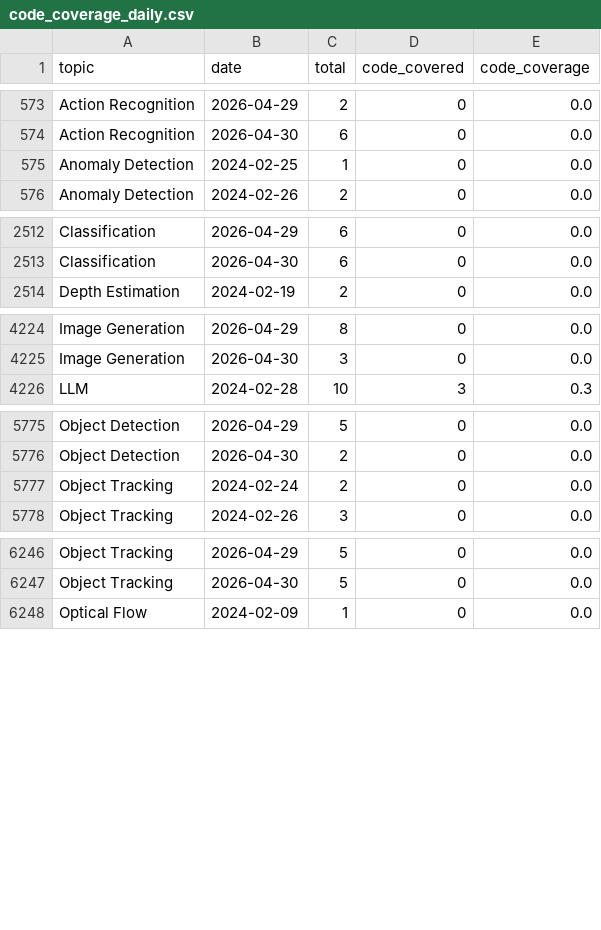
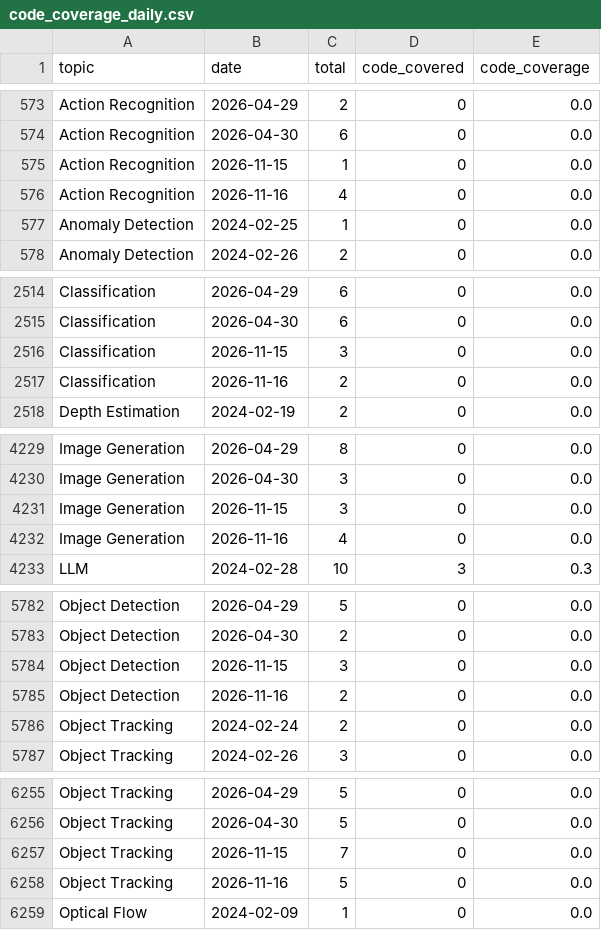
Before and after one commit to a541203686/paper-list, a CSV file: docs/analytics/data/code_coverage_daily.csv, drawn as a sheet; only a part is shown, gaps mark what is left out; the diff covers the shown part only.

```diff
--- a/docs/analytics/data/code_coverage_daily.csv
+++ b/docs/analytics/data/code_coverage_daily.csv
@@ -574,2 +574,4 @@ Action Recognition,2026-04-29,2,0,0.0
 Action Recognition,2026-04-30,6,0,0.0
+Action Recognition,2026-11-15,1,0,0.0
+Action Recognition,2026-11-16,4,0,0.0
 Anomaly Detection,2024-02-25,1,0,0.0
@@ -2513,2 +2515,4 @@ Classification,2026-04-29,6,0,0.0
 Classification,2026-04-30,6,0,0.0
+Classification,2026-11-15,3,0,0.0
+Classification,2026-11-16,2,0,0.0
 Depth Estimation,2024-02-19,2,0,0.0
@@ -4225,2 +4230,4 @@ Image Generation,2026-04-29,8,0,0.0
 Image Generation,2026-04-30,3,0,0.0
+Image Generation,2026-11-15,3,0,0.0
+Image Generation,2026-11-16,4,0,0.0
 LLM,2024-02-28,10,3,0.3
@@ -5776,2 +5783,4 @@ Object Detection,2026-04-29,5,0,0.0
 Object Detection,2026-04-30,2,0,0.0
+Object Detection,2026-11-15,3,0,0.0
+Object Detection,2026-11-16,2,0,0.0
 Object Tracking,2024-02-24,2,0,0.0
@@ -6247,2 +6256,4 @@ Object Tracking,2026-04-29,5,0,0.0
 Object Tracking,2026-04-30,5,0,0.0
+Object Tracking,2026-11-15,7,0,0.0
+Object Tracking,2026-11-16,5,0,0.0
 Optical Flow,2024-02-09,1,0,0.0
```
Also changed, not shown: 7 added rows elsewhere in this file, docs/analytics/data/code_coverage_monthly.csv, docs/analytics/data/daily_counts.csv, 51 other files.
